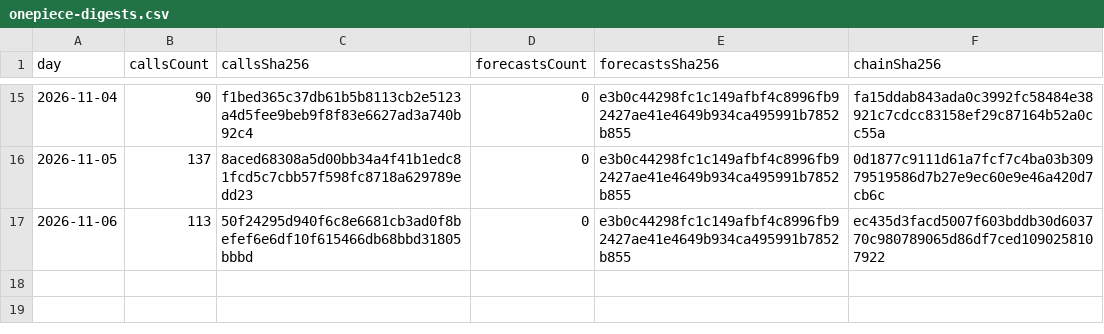
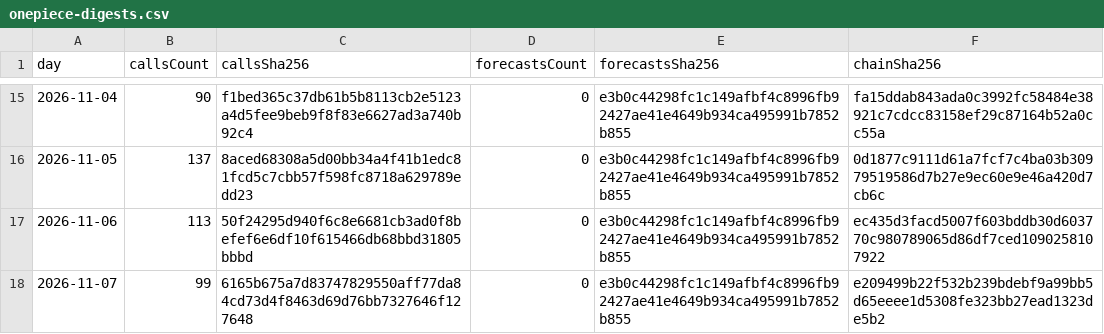
Before and after one commit to redline-cards/OPCG-Track-Record, a CSV file: onepiece-digests.csv, drawn as a sheet; only a part is shown, gaps mark what is left out; the diff names each change by its address in the sheet, - before the commit and + after, or states it on an @@ line.

```diff
--- a/onepiece-digests.csv
+++ b/onepiece-digests.csv
+row 18: 2026-11-07 | 99 | 6165b675a7d83747829550aff77da84cd73d4f8463d69d76bb7327646f127648 | 0 | e3b0c44298fc1c149afbf4c8996fb92427ae41e4649b934ca495991b7852b855 | e209499b22f532b239bdebf9a99bb5d65eeee1d5308fe323bb27ead1323de5b2
```
